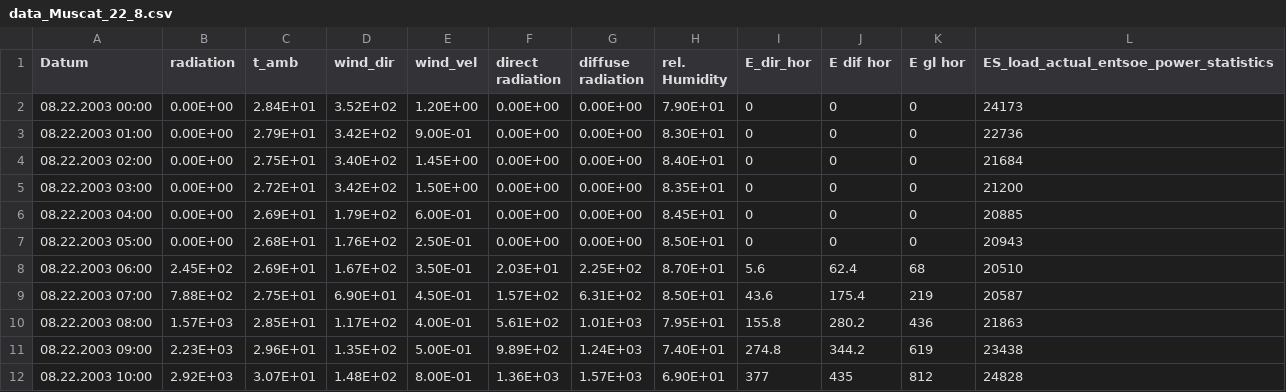
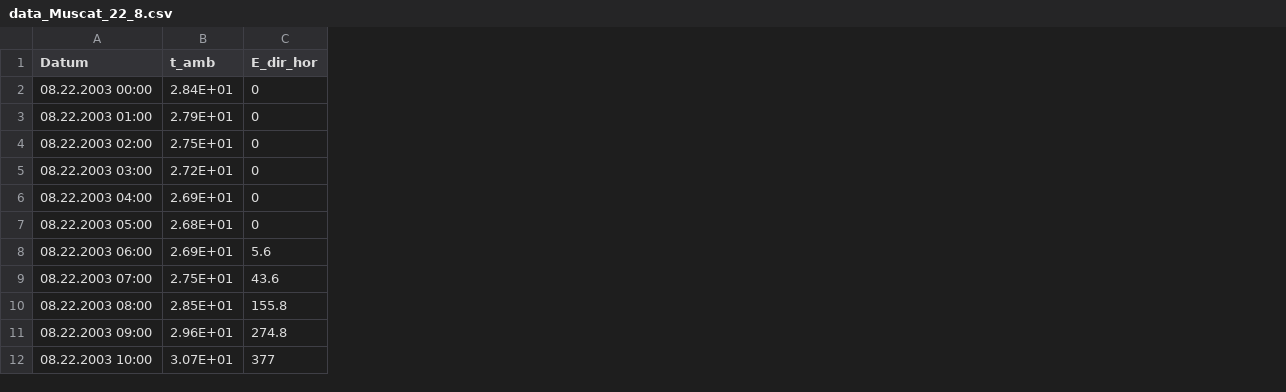
Before and after one commit to oemof/oemof-thermal, a CSV file: examples/concentrating_solar_power/csp_data/data_Muscat_22_8.csv, drawn as a sheet; only a part is shown; the diff names each change by its address in the sheet, - before the commit and + after, or states it on an @@ line.

Commit message:
Leave out unused data from input data

```diff
--- a/examples/concentrating_solar_power/csp_data/data_Muscat_22_8.csv
+++ b/examples/concentrating_solar_power/csp_data/data_Muscat_22_8.csv
-column B (radiation), rows 2-12: 0.00E+00 | 0.00E+00 | 0.00E+00 | 0.00E+00 | 0.00E+00 | 0.00E+00 | 2.45E+02 | 7.88E+02 | 1.57E+03 | 2.23E+03 | 2.92E+03
-column D (wind_dir), rows 2-12: 3.52E+02 | 3.42E+02 | 3.40E+02 | 3.42E+02 | 1.79E+02 | 1.76E+02 | 1.67E+02 | 6.90E+01 | 1.17E+02 | 1.35E+02 | 1.48E+02
-column E (wind_vel), rows 2-12: 1.20E+00 | 9.00E-01 | 1.45E+00 | 1.50E+00 | 6.00E-01 | 2.50E-01 | 3.50E-01 | 4.50E-01 | 4.00E-01 | 5.00E-01 | 8.00E-01
-column F (direct radiation), rows 2-12: 0.00E+00 | 0.00E+00 | 0.00E+00 | 0.00E+00 | 0.00E+00 | 0.00E+00 | 2.03E+01 | 1.57E+02 | 5.61E+02 | 9.89E+02 | 1.36E+03
-column G (diffuse radiation), rows 2-12: 0.00E+00 | 0.00E+00 | 0.00E+00 | 0.00E+00 | 0.00E+00 | 0.00E+00 | 2.25E+02 | 6.31E+02 | 1.01E+03 | 1.24E+03 | 1.57E+03
-column H (rel. Humidity), rows 2-12: 7.90E+01 | 8.30E+01 | 8.40E+01 | 8.35E+01 | 8.45E+01 | 8.50E+01 | 8.70E+01 | 8.50E+01 | 7.95E+01 | 7.40E+01 | 6.90E+01
-column J (E dif hor), rows 2-12: 0 | 0 | 0 | 0 | 0 | 0 | 62.4 | 175.4 | 280.2 | 344.2 | 435
-column K (E gl hor), rows 2-12: 0 | 0 | 0 | 0 | 0 | 0 | 68 | 219 | 436 | 619 | 812
-column L, rows 1-12: ES_load_actual_entsoe_power_statistics | 24173 | 22736 | 21684 | 21200 | 20885 | 20943 | 20510 | 20587 | 21863 | 23438 | 24828
```
Also changed, not shown: 2 other files.
